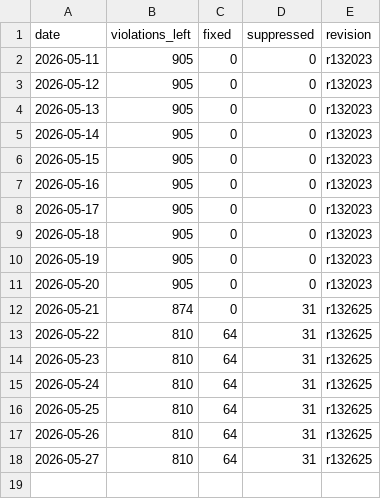
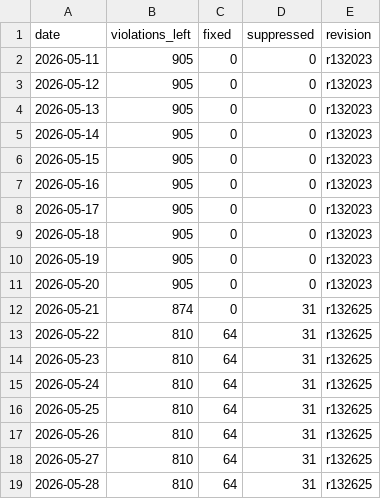
Before and after one commit to C78023/misra-progress-reviwer, a CSV file: docs/data.csv, drawn as a sheet; the diff names each change by its address in the sheet, - before the commit and + after, or states it on an @@ line.

```diff
--- a/docs/data.csv
+++ b/docs/data.csv
+row 19: 2026-05-28 | 810 | 64 | 31 | r132625
```
